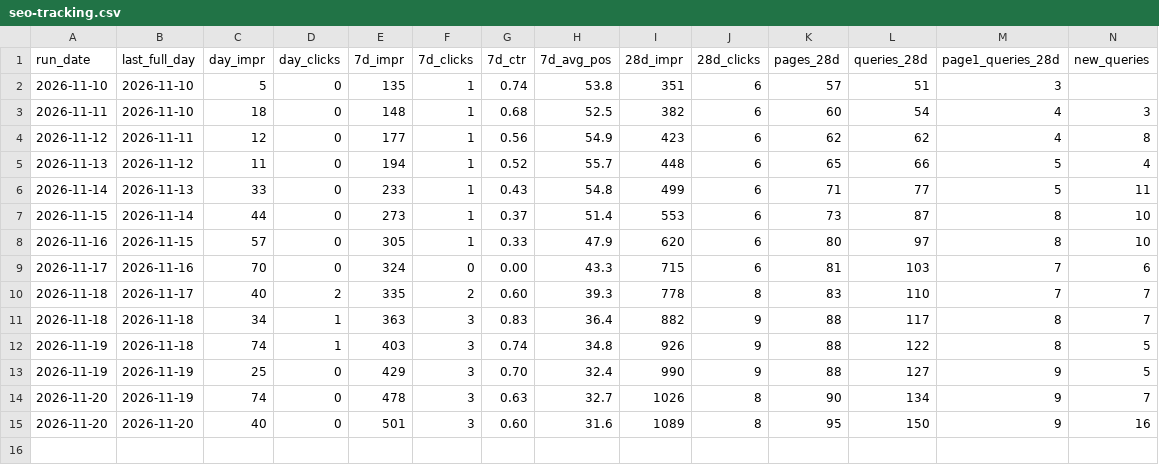
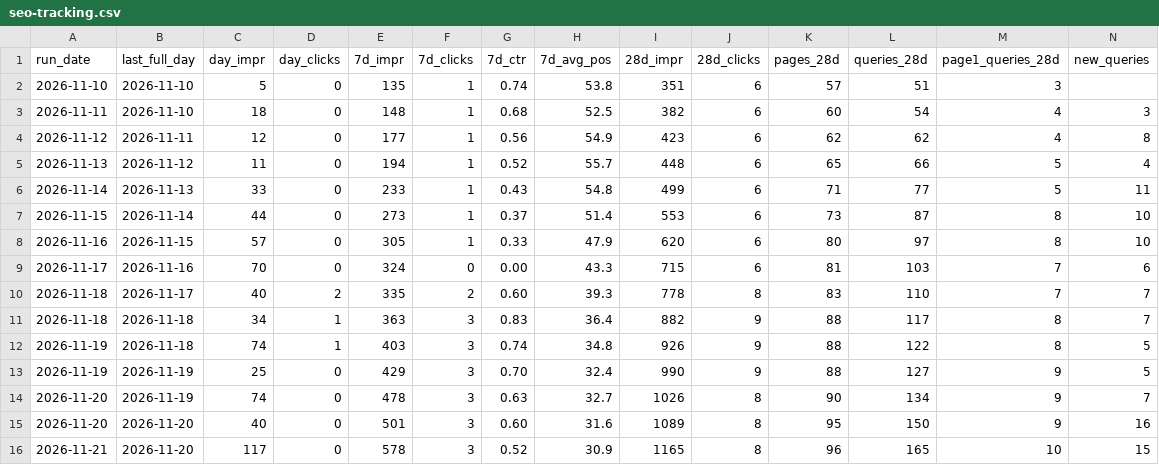
Before and after one commit to devsynxoffical/qualifyleadsx.com, a CSV file: reports/seo-tracking.csv, drawn as a sheet; the diff names each change by its address in the sheet, - before the commit and + after, or states it on an @@ line.

```diff
--- a/reports/seo-tracking.csv
+++ b/reports/seo-tracking.csv
+row 16: 2026-11-21 | 2026-11-20 | 117 | 0 | 578 | 3 | 0.52 | 30.9 | 1165 | 8 | 96 | 165 | 10 | 15
```
Also changed, not shown: reports/rank-monitor.csv, 3 other files.
